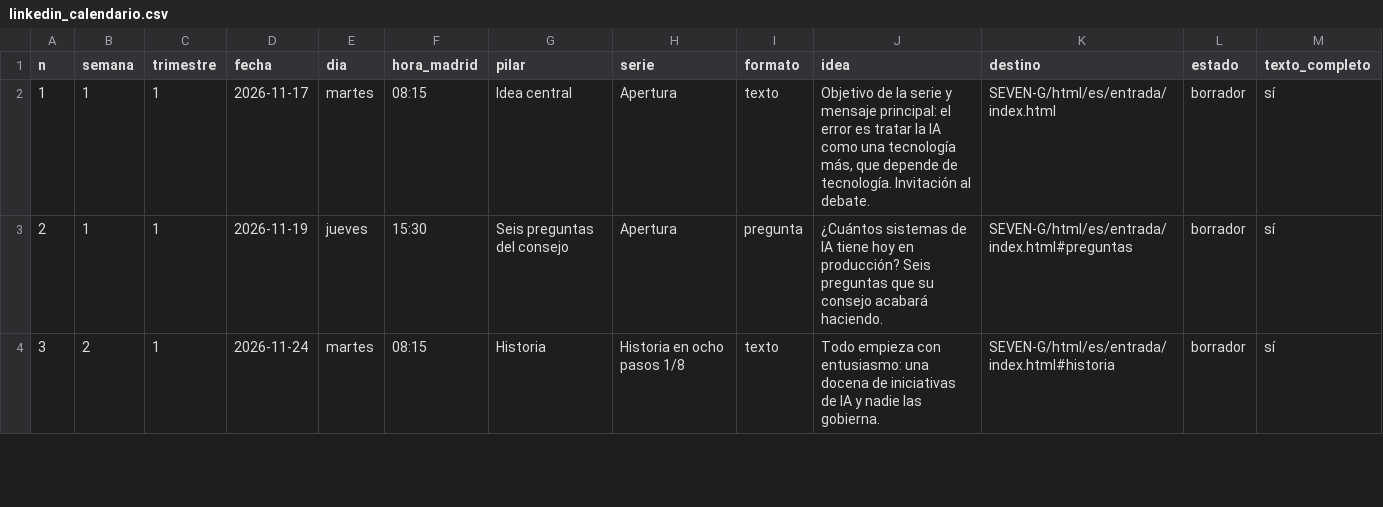
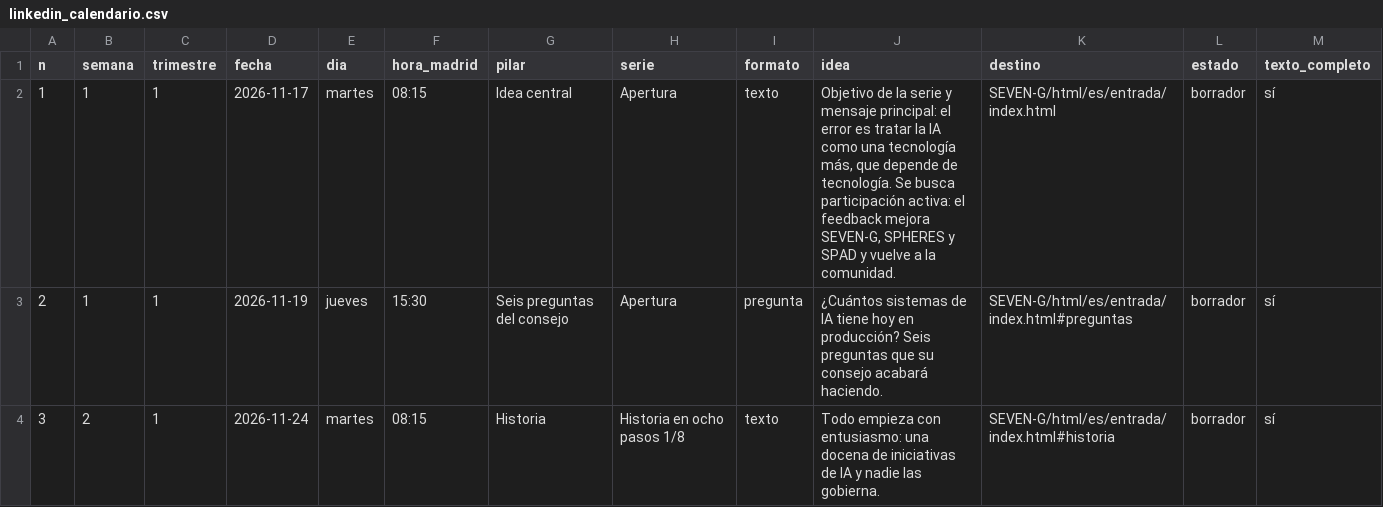
Before and after one commit to seachad/AI_CONSULTING, a CSV file: SEVEN-G/mds/es/_trabajo/linkedin/linkedin_calendario.csv, drawn as a sheet; only a part is shown.

```diff
--- a/SEVEN-G/mds/es/_trabajo/linkedin/linkedin_calendario.csv
+++ b/SEVEN-G/mds/es/_trabajo/linkedin/linkedin_calendario.csv
@@ -1,3 +1,3 @@
 n;semana;trimestre;fecha;dia;hora_madrid;pilar;serie;formato;idea;destino;estado;texto_completo
-1;1;1;2026-11-17;martes;08:15;Idea central;Apertura;texto;Objetivo de la serie y mensaje principal: el error es tratar la IA como una tecnología más, que depende de tecnología. Invitación al debate.;SEVEN-G/html/es/entrada/index.html;borrador;sí
+1;1;1;2026-11-17;martes;08:15;Idea central;Apertura;texto;Objetivo de la serie y mensaje principal: el error es tratar la IA como una tecnología más, que depende de tecnología. Se busca participación activa: el feedback mejora SEVEN-G, SPHERES y SPAD y vuelve a la comunidad.;SEVEN-G/html/es/entrada/index.html;borrador;sí
 2;1;1;2026-11-19;jueves;15:30;Seis preguntas del consejo;Apertura;pregunta;¿Cuántos sistemas de IA tiene hoy en producción? Seis preguntas que su consejo acabará haciendo.;SEVEN-G/html/es/entrada/index.html#preguntas;borrador;sí
```
Also changed, not shown: 3 other files.
